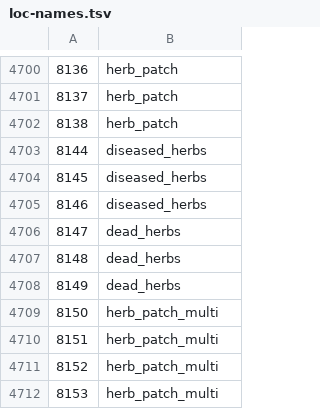
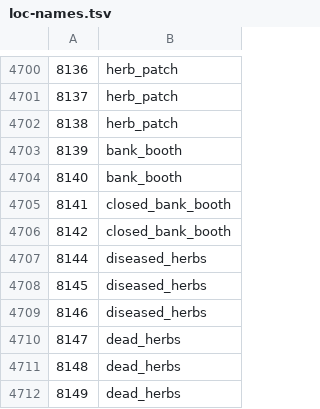
Before and after one commit to Joshua-F/cs2, a TSV file: src/main/resources/org/runestar/cs2/loc-names.tsv, drawn as a sheet; only a part is shown, gaps mark what is left out; the shorter side is filled out with more unchanged rows; the diff names each change by its address in the sheet, - before the commit and + after, or states it on an @@ line.

Commit message:
Update names

```diff
--- a/src/main/resources/org/runestar/cs2/loc-names.tsv
+++ b/src/main/resources/org/runestar/cs2/loc-names.tsv
+row 4703: 8139 | bank_booth
+row 4704: 8140 | bank_booth
+row 4705: 8141 | closed_bank_booth
+row 4706: 8142 | closed_bank_booth
```
Also changed, not shown: src/main/resources/org/runestar/cs2/model-names.tsv, src/main/resources/org/runestar/cs2/obj-names.tsv, 1 other file.
